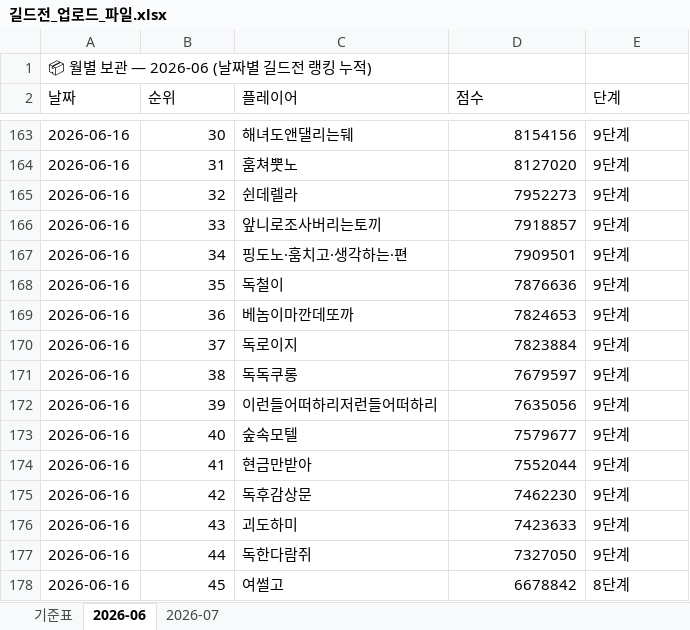
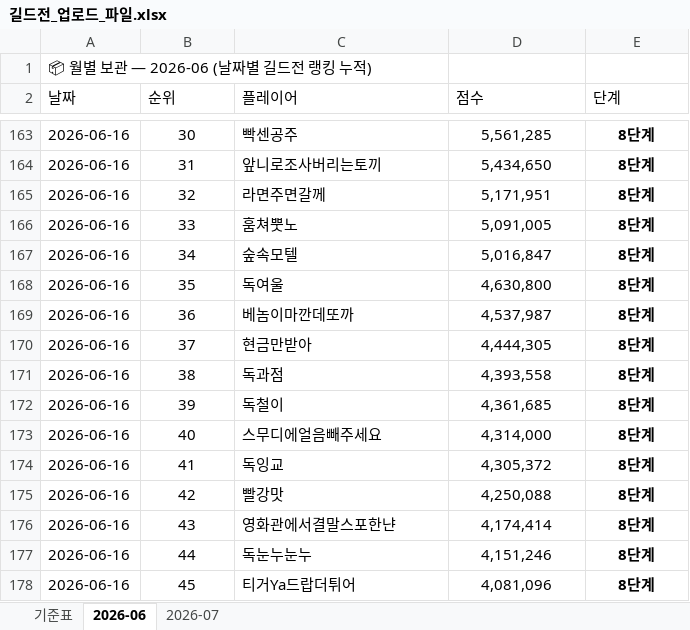
Before and after one commit to 88view/guild-war, an Excel workbook: 길드전_업로드_파일.xlsx, sheet 2026-06, drawn as a sheet; only a part is shown, gaps mark what is left out; values as stored, in another font and other column widths than the file's, no borders; the diff covers the shown part only; the diff names each change by its address in the sheet, - before the commit and + after, or states it on an @@ line.

```diff
--- a/길드전_업로드_파일.xlsx (sheet 2026-06)
+++ b/길드전_업로드_파일.xlsx (sheet 2026-06)
-B163:B178 alignment: right
+B163:B178 alignment: center
-C163 (플레이어): 해녀도앤댈리는뒈
+C163 (플레이어): 빡센공주
-D163:D178 alignment: right
+D163:D178 alignment: center
-D163 (점수): 8154156
+D163 (점수): 5,561,285
@@ E163:E178 bold: off → on, alignment: left → center @@
-E163:E177 (단계): 9단계
+E163:E177 (단계): 8단계
-C164 (플레이어): 훔쳐뿟노
+C164 (플레이어): 앞니로조사버리는토끼
-D164 (점수): 8127020
+D164 (점수): 5,434,650
-C165 (플레이어): 쉰데렐라
+C165 (플레이어): 라면주면갈께
-D165 (점수): 7952273
+D165 (점수): 5,171,951
-C166 (플레이어): 앞니로조사버리는토끼
+C166 (플레이어): 훔쳐뿟노
-D166 (점수): 7918857
+D166 (점수): 5,091,005
-C167 (플레이어): 핑도노·훔치고·생각하는·편
+C167 (플레이어): 숲속모텔
-D167 (점수): 7909501
+D167 (점수): 5,016,847
-C168 (플레이어): 독철이
+C168 (플레이어): 독여울
-D168 (점수): 7876636
+D168 (점수): 4,630,800
-D169 (점수): 7824653
+D169 (점수): 4,537,987
-C170 (플레이어): 독로이지
+C170 (플레이어): 현금만받아
-D170 (점수): 7823884
+D170 (점수): 4,444,305
-C171 (플레이어): 독독쿠롱
+C171 (플레이어): 독과점
-D171 (점수): 7679597
+D171 (점수): 4,393,558
-C172 (플레이어): 이런들어떠하리저런들어떠하리
+C172 (플레이어): 독철이
-D172 (점수): 7635056
+D172 (점수): 4,361,685
-C173 (플레이어): 숲속모텔
+C173 (플레이어): 스무디에얼음빼주세요
-D173 (점수): 7579677
+D173 (점수): 4,314,000
-C174 (플레이어): 현금만받아
+C174 (플레이어): 독잉교
-D174 (점수): 7552044
+D174 (점수): 4,305,372
-C175 (플레이어): 독후감상문
+C175 (플레이어): 빨강맛
-D175 (점수): 7462230
+D175 (점수): 4,250,088
-C176 (플레이어): 괴도하미
+C176 (플레이어): 영화관에서결말스포한냔
-D176 (점수): 7423633
+D176 (점수): 4,174,414
-C177 (플레이어): 독한다람쥐
+C177 (플레이어): 독눈누눈누
-D177 (점수): 7327050
+D177 (점수): 4,151,246
-C178 (플레이어): 여썰고
+C178 (플레이어): 티거Ya드랍더튀어
-D178 (점수): 6678842
+D178 (점수): 4,081,096
```
Also changed, not shown: 1 added row, 105 edited cells and cell formats elsewhere in this sheet, formulas that keep their value.
